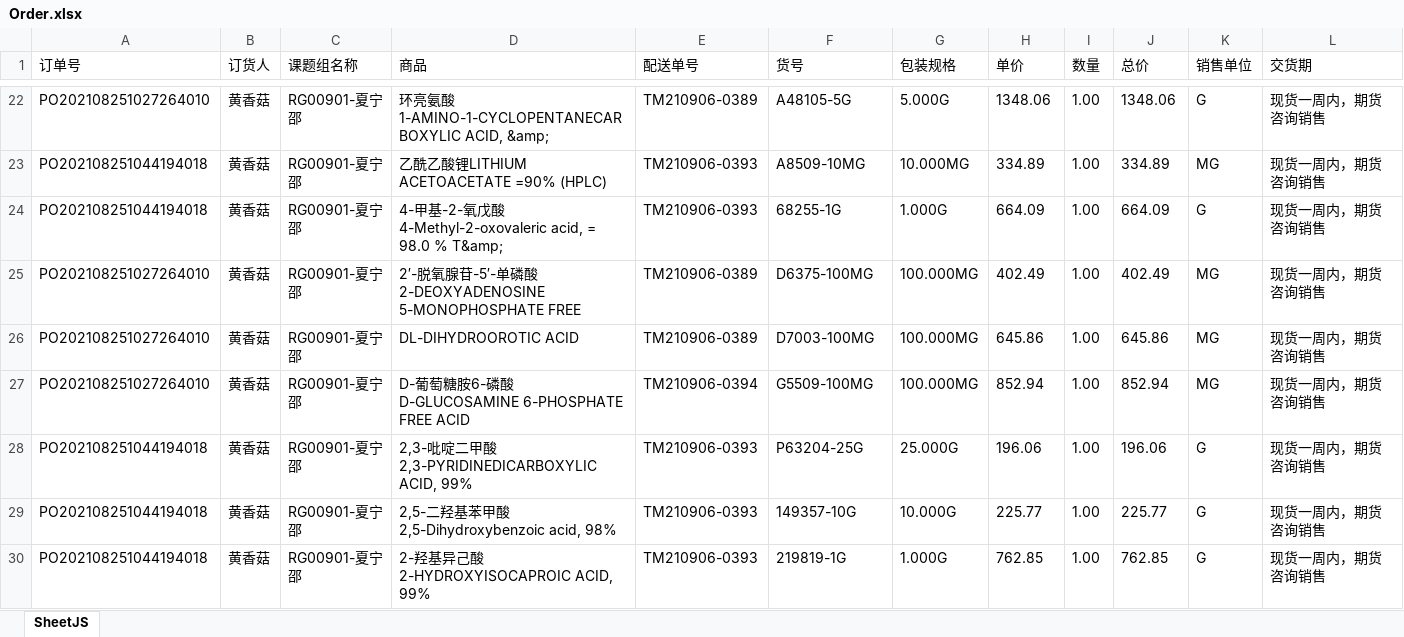
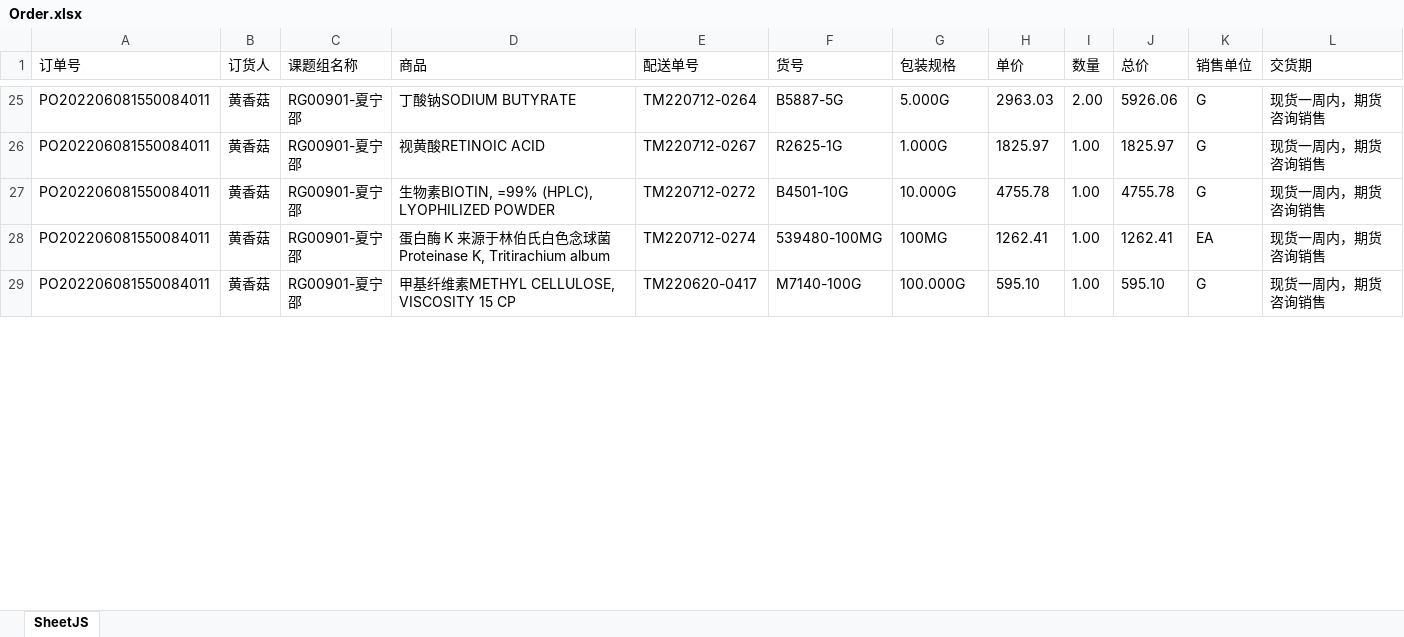
Before and after one commit to tahwtice/excel-utils, an Excel workbook: src/main/resources/XMU/Order.xlsx, sheet SheetJS, drawn as a sheet; only a part is shown, gaps mark what is left out; values as stored, in another font and other column widths than the file's, no borders; removed rows and columns are numbered as before the commit, all else as after; the diff covers the shown part only; the diff names each change by its address in the sheet, - before the commit and + after, or states it on an @@ line.

```diff
--- a/src/main/resources/XMU/Order.xlsx (sheet SheetJS)
+++ b/src/main/resources/XMU/Order.xlsx (sheet SheetJS)
-A25 (订单号): PO202108251027264010
+A25 (订单号): PO202206081550084011
-D25 (商品): 环亮氨酸1-AMINO-1-CYCLOPENTANECARBOXYLIC ACID, &amp;
+D25 (商品): 丁酸钠SODIUM BUTYRATE
-E25 (配送单号): TM210906-0389
+E25 (配送单号): TM220712-0264
-F25 (货号): A48105-5G
+F25 (货号): B5887-5G
-H25 (单价): 1348.06
+H25 (单价): 2963.03
-I25 (数量): 1.00
+I25 (数量): 2.00
-J25 (总价): 1348.06
+J25 (总价): 5926.06
-row 23: PO202108251044194018 | 黄香菇 | RG00901-夏宁邵 | 乙酰乙酸锂LITHIUM ACETOACETATE =90% (HPLC) | TM210906-0393 | A8509-10MG | 10.000MG | 334.89 | 1.00 | 334.89 | MG | 现货一周内，期货咨询销售
-A26 (订单号): PO202108251044194018
+A26 (订单号): PO202206081550084011
-D26 (商品): 4-甲基-2-氧戊酸4-Methyl-2-oxovaleric acid, = 98.0 % T&amp;
+D26 (商品): 视黄酸RETINOIC ACID
-E26 (配送单号): TM210906-0393
+E26 (配送单号): TM220712-0267
-F26 (货号): 68255-1G
+F26 (货号): R2625-1G
-H26 (单价): 664.09
+H26 (单价): 1825.97
-J26 (总价): 664.09
+J26 (总价): 1825.97
-row 25: PO202108251027264010 | 黄香菇 | RG00901-夏宁邵 | 2′-脱氧腺苷-5′-单磷酸2-DEOXYADENOSINE 5-MONOPHOSPHATE FREE | TM210906-0389 | D6375-100MG | 100.000MG | 402.49 | 1.00 | 402.49 | MG | 现货一周内，期货咨询销售
-row 26: PO202108251027264010 | 黄香菇 | RG00901-夏宁邵 | DL-DIHYDROOROTIC ACID | TM210906-0389 | D7003-100MG | 100.000MG | 645.86 | 1.00 | 645.86 | MG | 现货一周内，期货咨询销售
-row 27: PO202108251027264010 | 黄香菇 | RG00901-夏宁邵 | D-葡萄糖胺6-磷酸D-GLUCOSAMINE 6-PHOSPHATE FREE ACID | TM210906-0394 | G5509-100MG | 100.000MG | 852.94 | 1.00 | 852.94 | MG | 现货一周内，期货咨询销售
-row 28: PO202108251044194018 | 黄香菇 | RG00901-夏宁邵 | 2,3-吡啶二甲酸2,3-PYRIDINEDICARBOXYLIC ACID, 99% | TM210906-0393 | P63204-25G | 25.000G | 196.06 | 1.00 | 196.06 | G | 现货一周内，期货咨询销售
-A27 (订单号): PO202108251044194018
+A27 (订单号): PO202206081550084011
-D27 (商品): 2,5-二羟基苯甲酸2,5-Dihydroxybenzoic acid, 98%
+D27 (商品): 生物素BIOTIN, =99% (HPLC), LYOPHILIZED POWDER
-E27 (配送单号): TM210906-0393
+E27 (配送单号): TM220712-0272
-F27 (货号): 149357-10G
+F27 (货号): B4501-10G
-H27 (单价): 225.77
+H27 (单价): 4755.78
-J27 (总价): 225.77
+J27 (总价): 4755.78
+row 28: PO202206081550084011 | 黄香菇 | RG00901-夏宁邵 | 蛋白酶 K 来源于林伯氏白色念球菌Proteinase K, Tritirachium album | TM220712-0274 | 539480-100MG | 100MG | 1262.41 | 1.00 | 1262.41 | EA | 现货一周内，期货咨询销售
-A29 (订单号): PO202108251044194018
+A29 (订单号): PO202206081550084011
-D29 (商品): 2-羟基异己酸2-HYDROXYISOCAPROIC ACID, 99%
+D29 (商品): 甲基纤维素METHYL CELLULOSE, VISCOSITY 15 CP
-E29 (配送单号): TM210906-0393
+E29 (配送单号): TM220620-0417
-F29 (货号): 219819-1G
+F29 (货号): M7140-100G
-G29 (包装规格): 1.000G
+G29 (包装规格): 100.000G
-H29 (单价): 762.85
+H29 (单价): 595.10
-J29 (总价): 762.85
+J29 (总价): 595.10
```
Also changed, not shown: 28 added rows, 49 removed rows and 94 edited cells elsewhere in this sheet, src/main/resources/XMU/Billing.xlsx, src/main/resources/XMU/template/Billing.xlsx, 5 other files.
